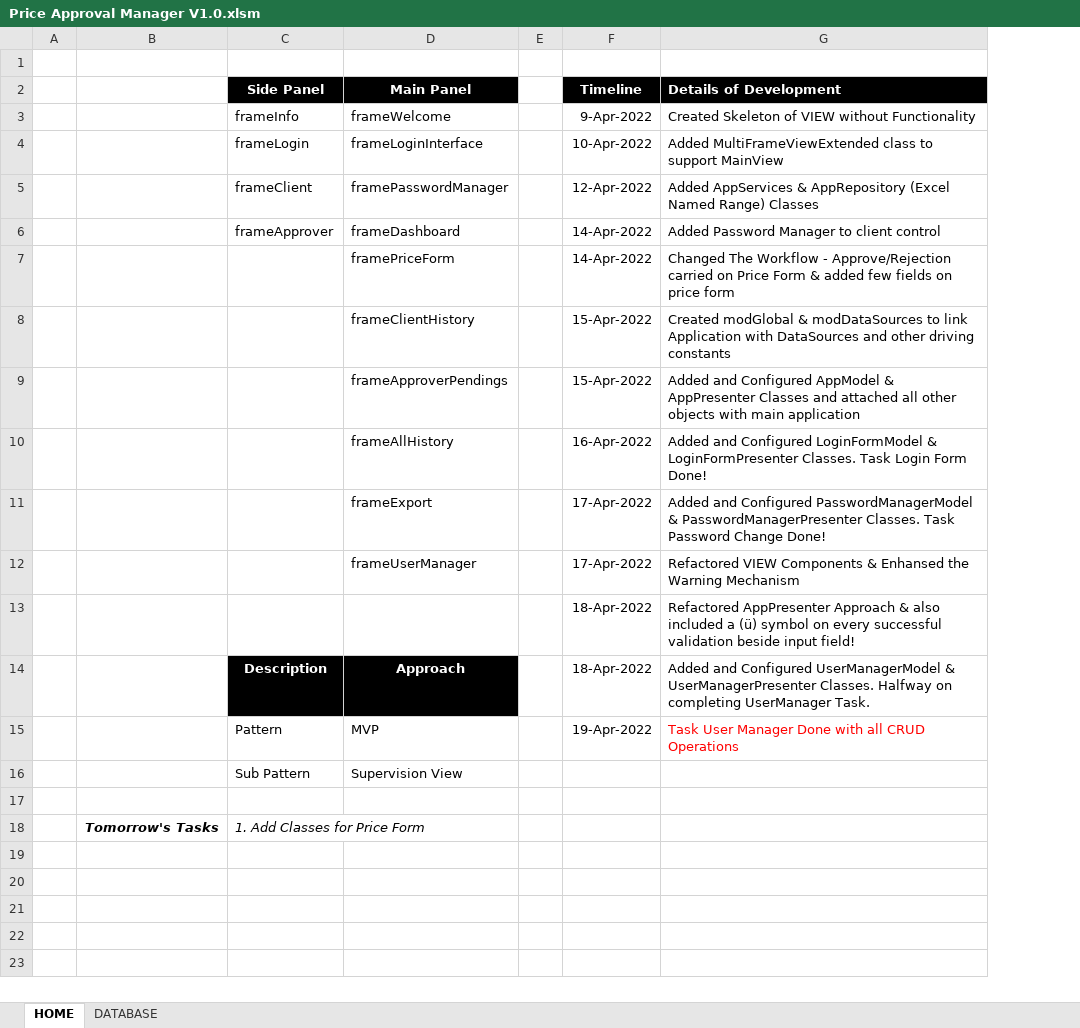
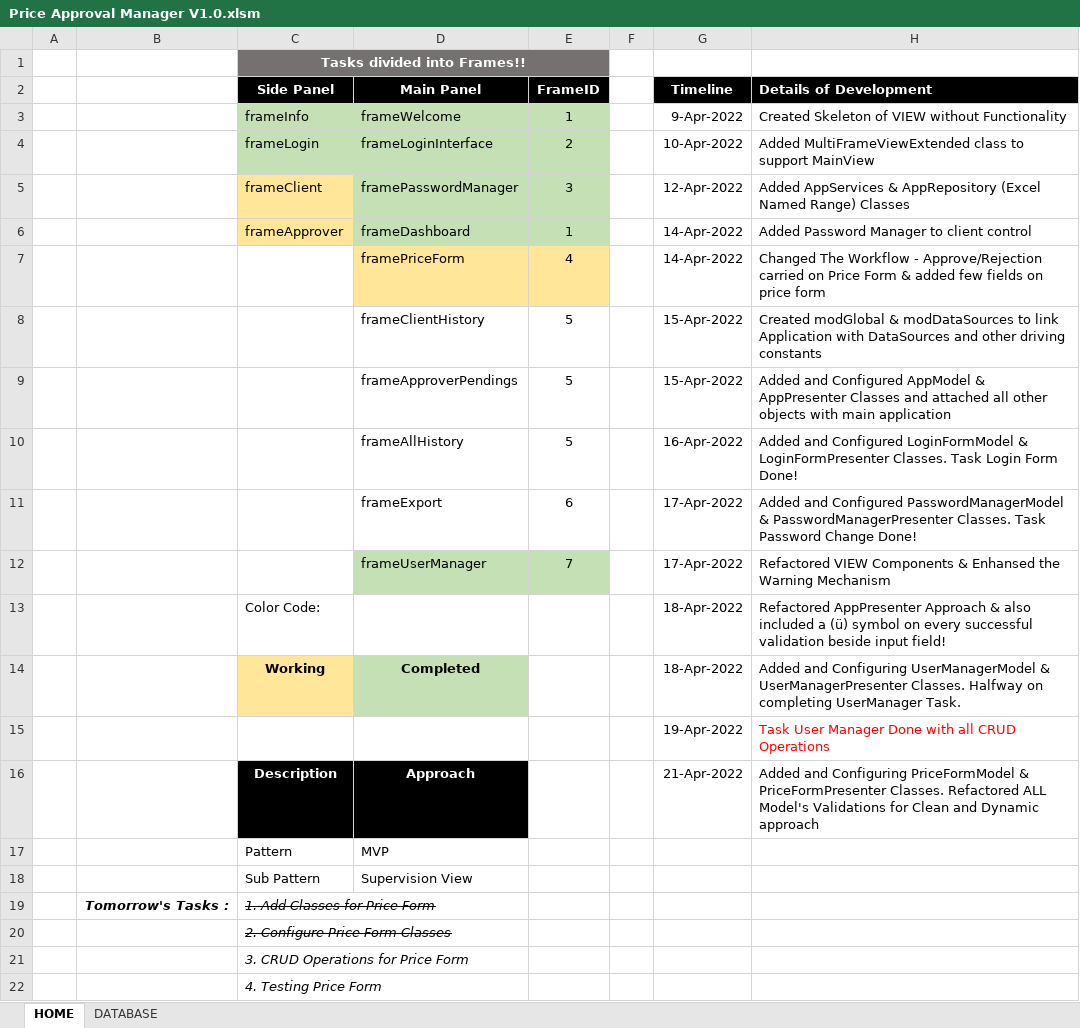
Before and after one commit to tothzola/price-manager, an Excel workbook: Price Approval Manager V1.0.xlsm, sheet HOME, drawn as a sheet; values as stored, in another font and other column widths than the file's, no borders; charts and pictures not drawn; removed rows and columns are numbered as before the commit, all else as after; the diff names each change by its address in the sheet, - before the commit and + after, or states it on an @@ line.

Commit message:
Update Price Approval Manager V1.0.xlsm
Added and Configuring PriceFormModel & PriceFormPresenter Classes. Refactored ALL Model's Validations for Clean and Dynamic approach

```diff
--- a/Price Approval Manager V1.0.xlsm (sheet HOME)
+++ b/Price Approval Manager V1.0.xlsm (sheet HOME)
-column B, row 18: Tomorrow's Tasks
+column B, row 19: Tomorrow's Tasks :
+column E (FrameID), rows 3-12: 1 | 2 | 3 | 1 | 4 | 5 | 5 | 5 | 6 | 7
-C1 (Side Panel): (empty)
+C1 (Side Panel): Tasks divided into Frames!!
-C1:D1 fill: none
+C1:D1 fill: #767171
+C1:E1 merged
-C3:D4 fill: none
+C3:D4 fill: #C5E0B4
-C5:C6 fill: none
+C5:C6 fill: #FFE699
-D5:D6 fill: none
+D5:D6 fill: #C5E0B4
-D7 fill: none
+D7 fill: #FFE699
-D12 fill: none
+D12 fill: #C5E0B4
-C13 (Side Panel): (empty)
+C13 (Side Panel): Color Code:
+row 14:  |  | Working | Completed |  |  | 18-Apr-2022 | Added and Configuring UserManagerModel & UserManagerPresenter Classes. Halfway on completing UserManager Task.
+row 15:  |  |  |  |  |  | 19-Apr-2022 | Task User Manager Done with all CRUD Operations
-G16 (Timeline): 18-Apr-2022
+G16 (Timeline): 21-Apr-2022
-H16 (Details of Development): Added and Configured UserManagerModel & UserManagerPresenter Classes. Halfway on completing UserManager Task.
+H16 (Details of Development): Added and Configuring PriceFormModel & PriceFormPresenter Classes. Refactored ALL Model's Validations for Clean and Dynamic approach
-G17 (Timeline): 19-Apr-2022
+G17 (Timeline): (empty)
-H17 (Details of Development): Task User Manager Done with all CRUD Operations
+H17 (Details of Development): (empty)
-row 17: (empty)
-C19 strikethrough: off
+C19 strikethrough: on
+row 20:  |  | 2. Configure Price Form Classes
+row 21:  |  | 3. CRUD Operations for Price Form
+row 22:  |  | 4. Testing Price Form
```
